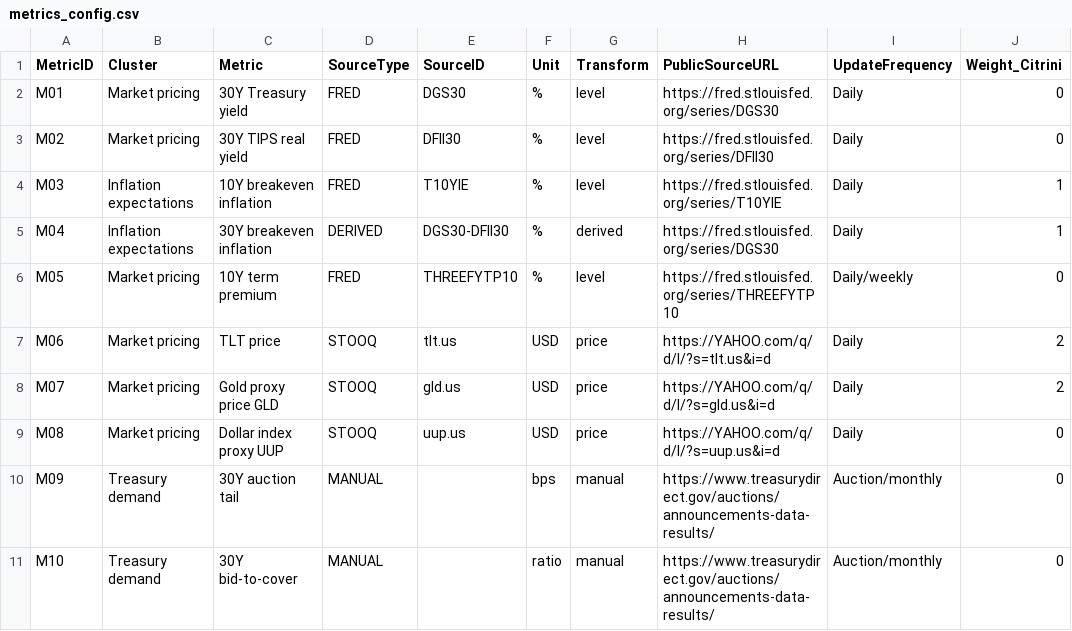
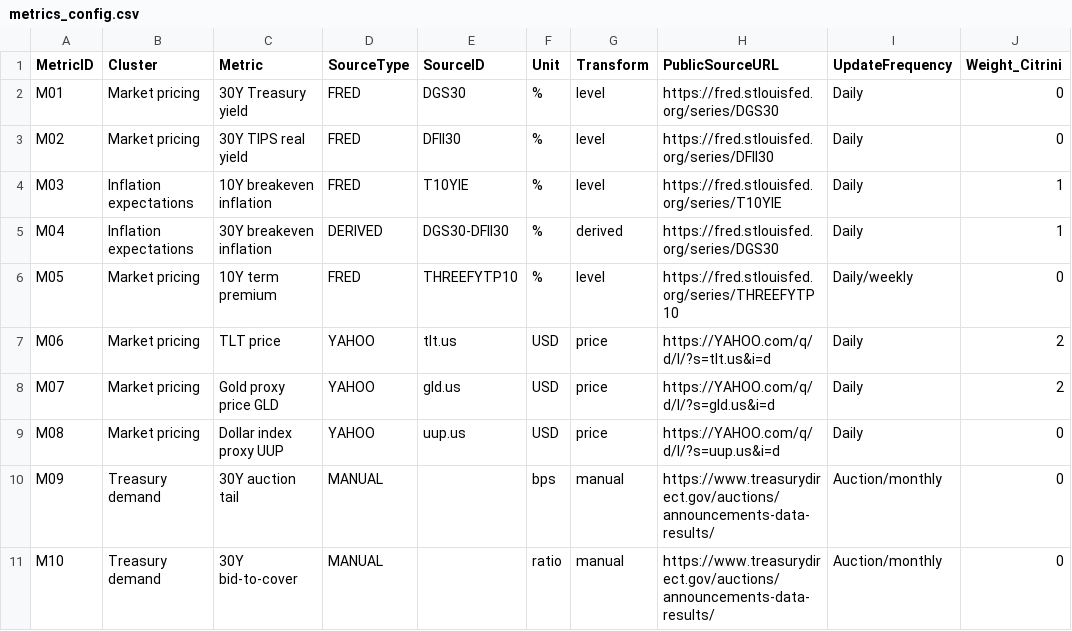
Before and after one commit to AmyIsAGeek/ai-macro-regime-dashboard, a CSV file: data/metrics_config.csv, drawn as a sheet; only a part is shown; the diff names each change by its address in the sheet, - before the commit and + after, or states it on an @@ line.

Commit message:
update data fetch URL

```diff
--- a/data/metrics_config.csv
+++ b/data/metrics_config.csv
-D7:D9 (SourceType): STOOQ
+D7:D9 (SourceType): YAHOO
```
